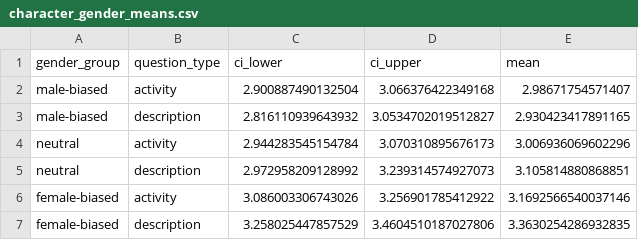
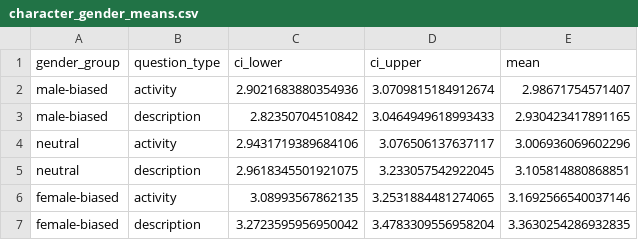
Before and after one commit to mllewis/WCBC_GENDER, a CSV file: writeups/paper/SI/data/character_gender_means.csv, drawn as a sheet.

```diff
--- a/writeups/paper/SI/data/character_gender_means.csv
+++ b/writeups/paper/SI/data/character_gender_means.csv
@@ -1,7 +1,7 @@
 gender_group,question_type,ci_lower,ci_upper,mean
-male-biased,activity,2.900887490132504,3.066376422349168,2.98671754571407
-male-biased,description,2.816110939643932,3.0534702019512827,2.930423417891165
-neutral,activity,2.944283545154784,3.070310895676173,3.006936069602296
-neutral,description,2.972958209128992,3.239314574927073,3.105814880868851
-female-biased,activity,3.086003306743026,3.256901785412922,3.1692566540037146
-female-biased,description,3.258025447857529,3.4604510187027806,3.3630254286932835
+male-biased,activity,2.9021683880354936,3.0709815184912674,2.98671754571407
+male-biased,description,2.82350704510842,3.0464949618993433,2.930423417891165
+neutral,activity,2.9431719389684106,3.076506137637117,3.006936069602296
+neutral,description,2.9618345501921075,3.233057542922045,3.105814880868851
+female-biased,activity,3.08993567862135,3.2531884481274065,3.1692566540037146
+female-biased,description,3.2723595956950042,3.4783309556958204,3.3630254286932835
```
Also changed, not shown: data/processed/books/character_mixed_effect_models.csv, data/processed/other/audience_mixed_effect_models.csv, 39 other files.
